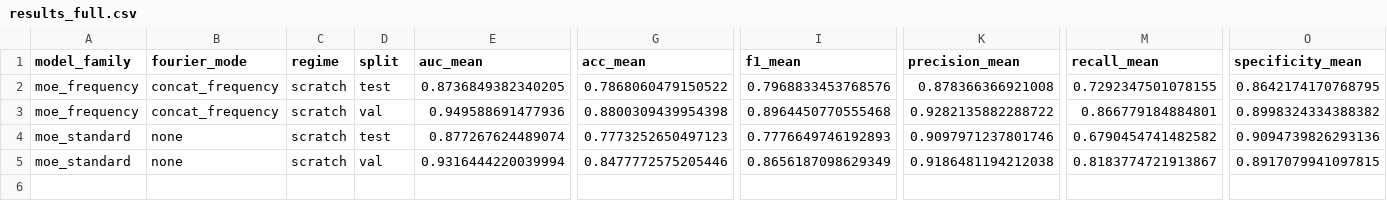
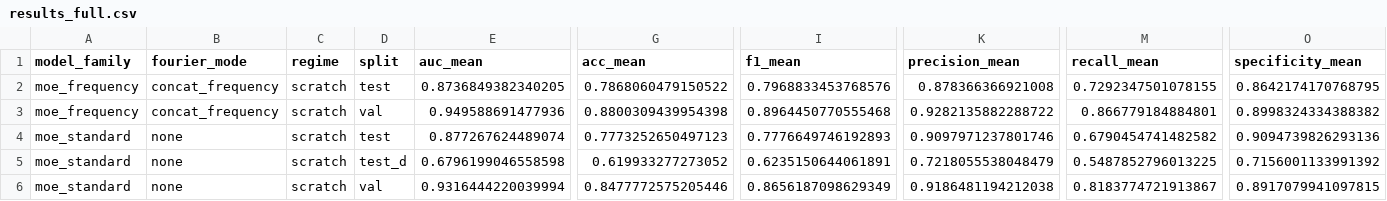
Before and after one commit to lucasdocunha/FaceForgery-Benchmark, a CSV file: results/tables/results_full.csv, drawn as a sheet; only a part is shown, gaps mark what is left out; rows hold the shown columns only; the diff names each change by its address in the sheet, - before the commit and + after, or states it on an @@ line.

Commit message:
feat(tables): add 7-expert MoE Standard test_d evaluation metrics

```diff
--- a/results/tables/results_full.csv
+++ b/results/tables/results_full.csv
+row 5: moe_standard | none | scratch | test_d | 0.6796199046558598 | 0.619933277273052 | 0.6235150644061891 | 0.7218055538048479 | 0.5487852796013225 | 0.7156001133991392
```
Also changed, not shown: 2 other files.
